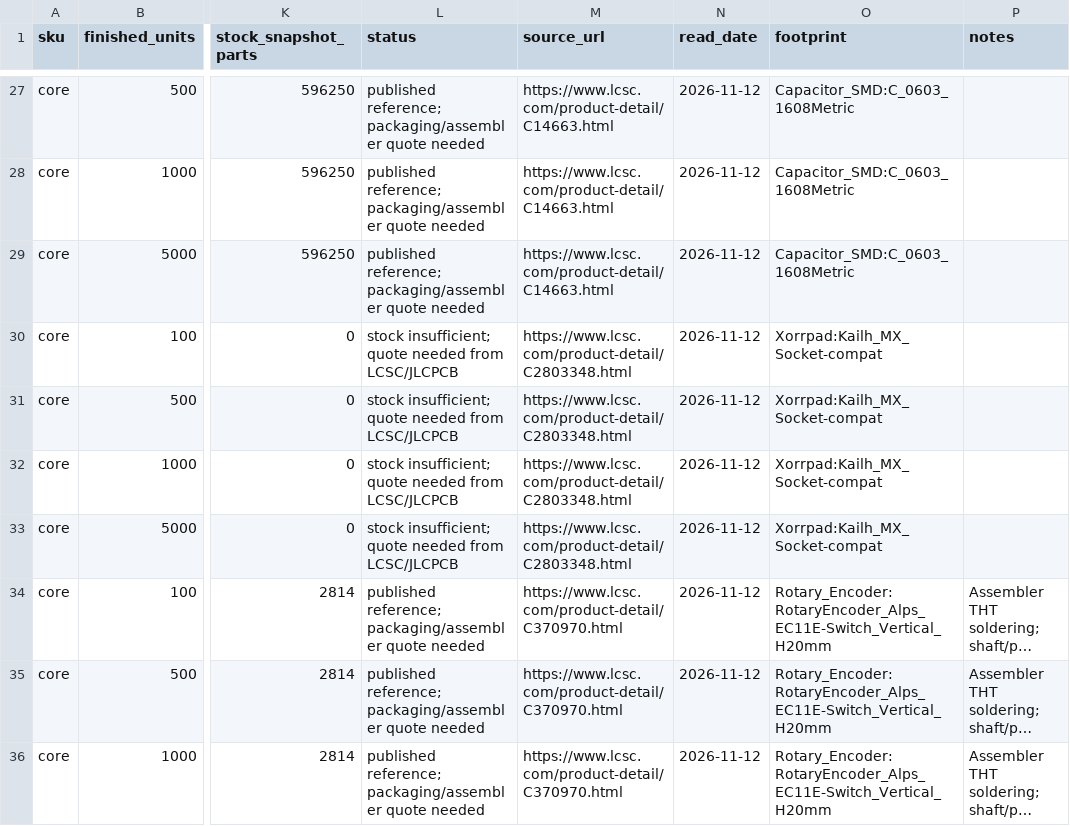
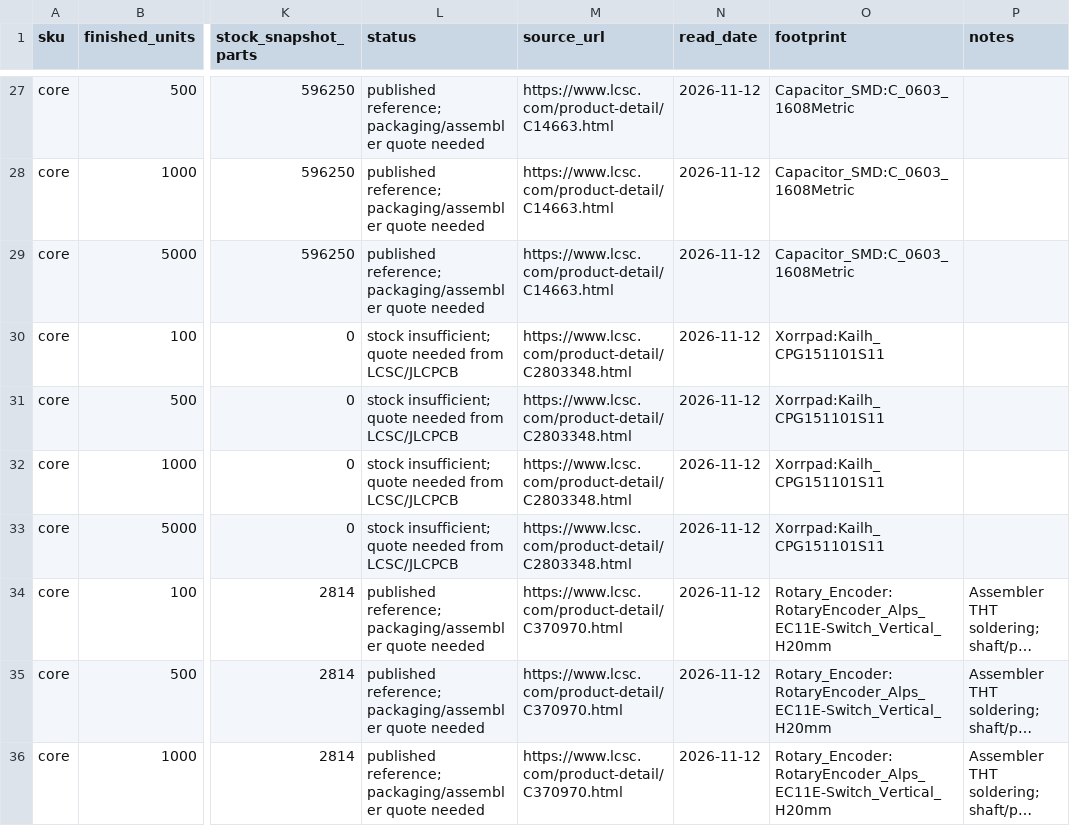
Before and after one commit to nickthelegend/xorrpad, a CSV file: docs/business/bom-core.csv, drawn as a sheet; only a part is shown, gaps mark what is left out; long unchanged cells end in …; the diff names each change by its address in the sheet, - before the commit and + after, or states it on an @@ line.

```diff
--- a/docs/business/bom-core.csv
+++ b/docs/business/bom-core.csv
-O30:O33 (footprint): Xorrpad:Kailh_MX_Socket-compat
+O30:O33 (footprint): Xorrpad:Kailh_CPG151101S11
```
Also changed, not shown: docs/business/bom-pro.csv, hardware/generated/core-cpl.csv, 21 other files.
